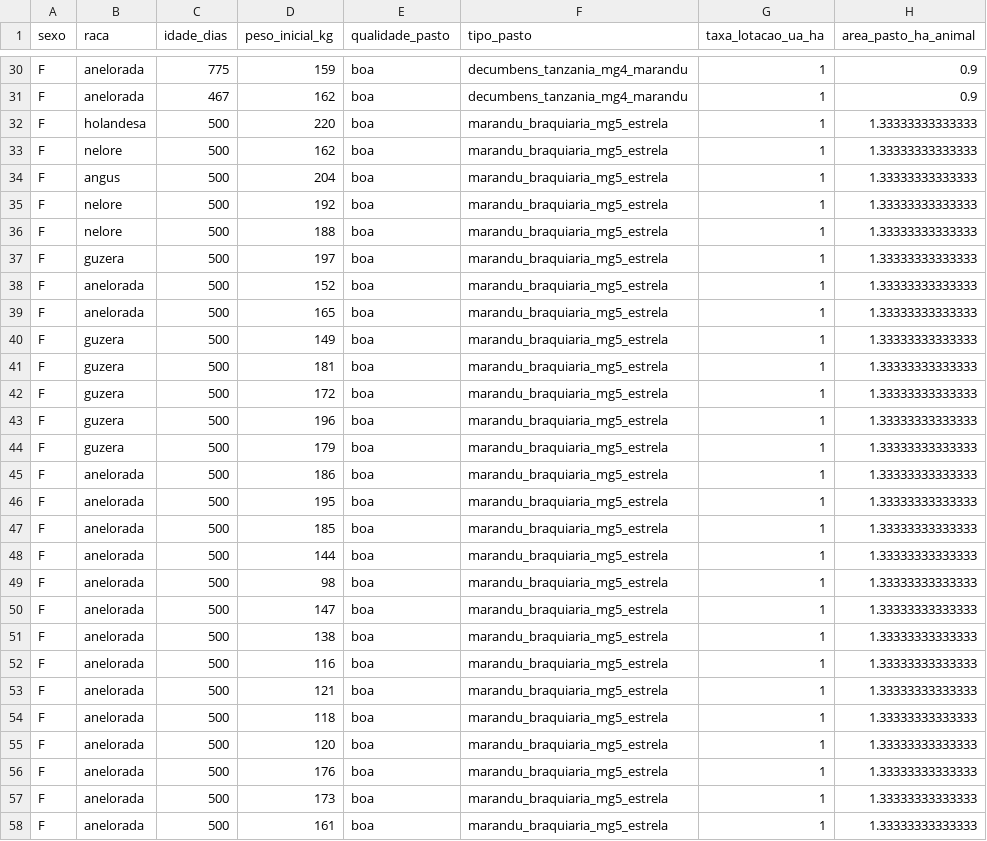
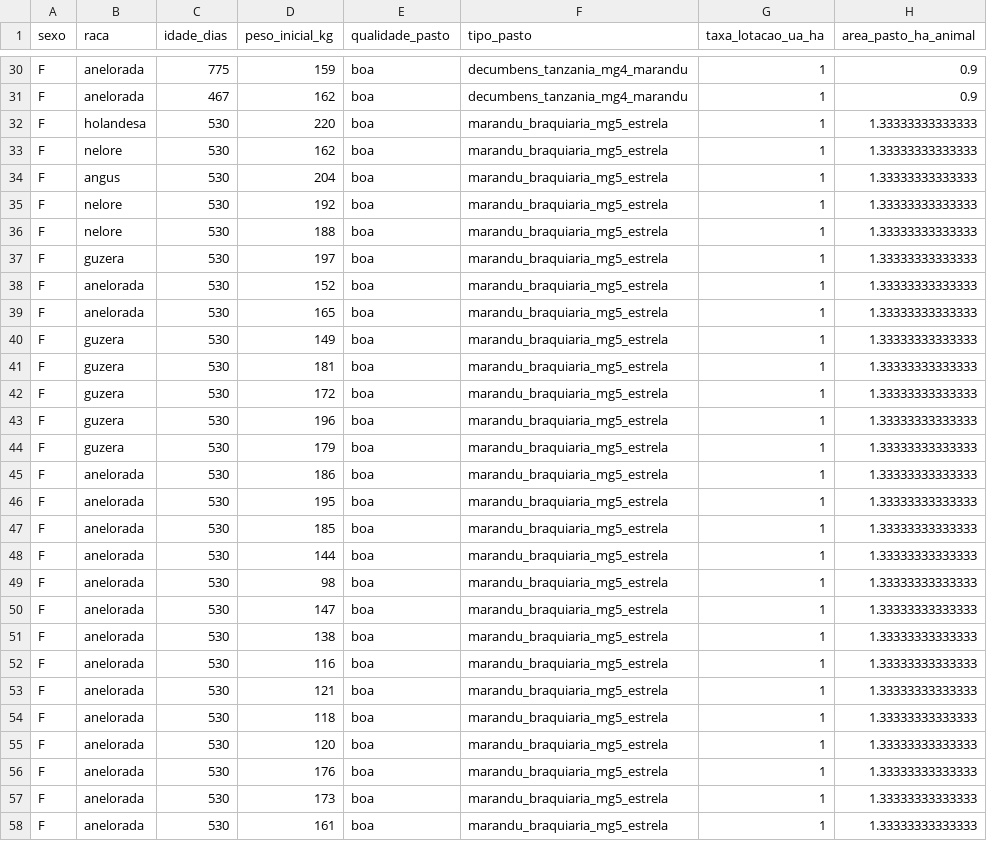
Before and after one commit to eulergomees/dnn_cattle_weight_gain, a CSV file: data/cattle_gain.csv, drawn as a sheet; only a part is shown, gaps mark what is left out; the diff covers the shown part only; the diff names each change by its address in the sheet, - before the commit and + after, or states it on an @@ line.

Commit message:
data: correct age mean

```diff
--- a/data/cattle_gain.csv
+++ b/data/cattle_gain.csv
-C32:C58 (idade_dias): 500
+C32:C58 (idade_dias): 530
```
Also changed, not shown: 147 edited cells elsewhere in this file.
